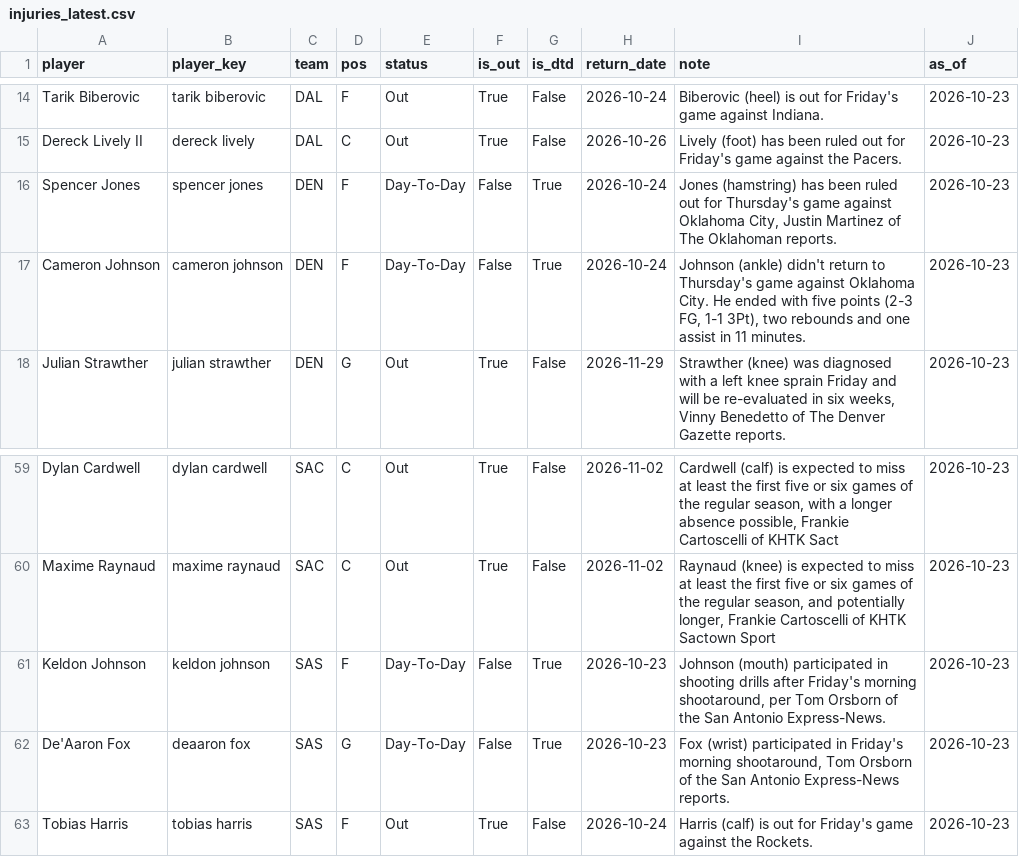
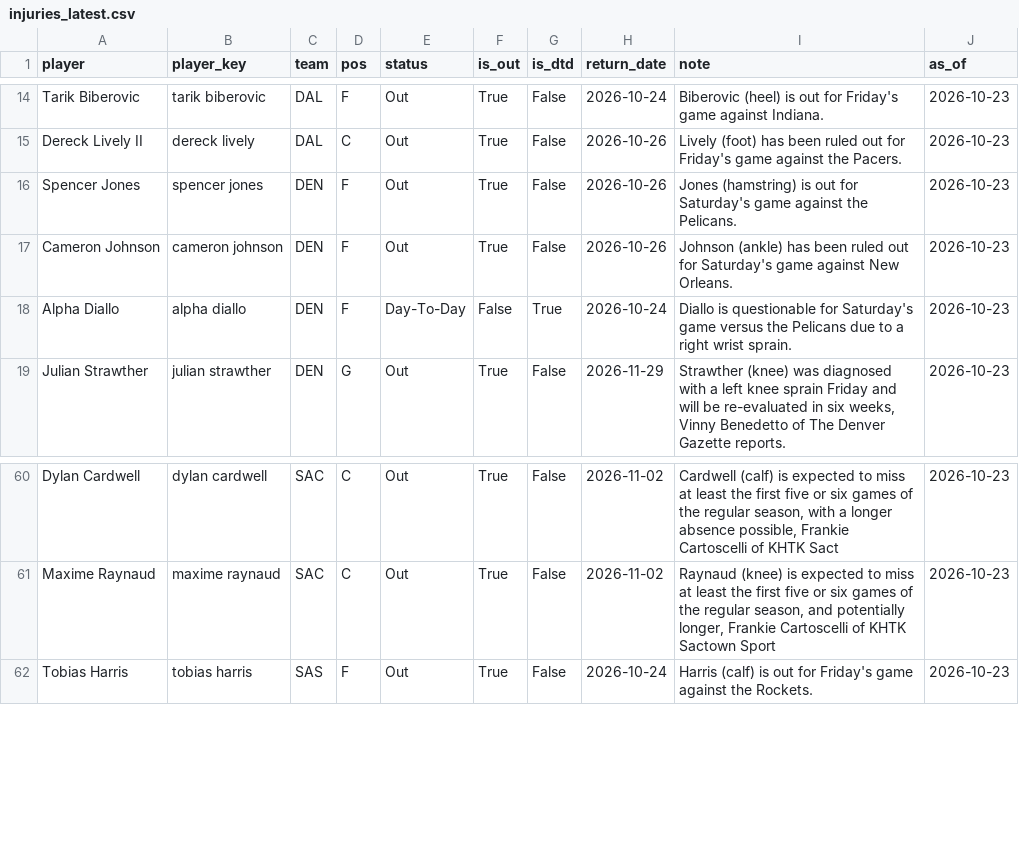
Before and after one commit to KyShiesty919/NBA-Props, a CSV file: data/injuries_latest.csv, drawn as a sheet; only a part is shown, gaps mark what is left out.

```diff
--- a/data/injuries_latest.csv
+++ b/data/injuries_latest.csv
@@ -15,4 +15,5 @@ Tarik Biberovic,tarik biberovic,DAL,F,Out,True,False,2026-10-24,Biberovic (heel)
 Dereck Lively II,dereck lively,DAL,C,Out,True,False,2026-10-26,Lively (foot) has been ruled out for Friday's game against the Pacers.,2026-10-23
-Spencer Jones,spencer jones,DEN,F,Day-To-Day,False,True,2026-10-24,"Jones (hamstring) has been ruled out for Thursday's game against Oklahoma City, Justin Martinez of The Oklahoman reports.",2026-10-23
-Cameron Johnson,cameron johnson,DEN,F,Day-To-Day,False,True,2026-10-24,"Johnson (ankle) didn't return to Thursday's game against Oklahoma City. He ended with five points (2-3 FG, 1-1 3Pt), two rebounds and one assist in 11 minutes.",2026-10-23
+Spencer Jones,spencer jones,DEN,F,Out,True,False,2026-10-26,Jones (hamstring) is out for Saturday's game against the Pelicans.,2026-10-23
+Cameron Johnson,cameron johnson,DEN,F,Out,True,False,2026-10-26,Johnson (ankle) has been ruled out for Saturday's game against New Orleans.,2026-10-23
+Alpha Diallo,alpha diallo,DEN,F,Day-To-Day,False,True,2026-10-24,Diallo is questionable for Saturday's game versus the Pelicans due to a right wrist sprain.,2026-10-23
 Julian Strawther,julian strawther,DEN,G,Out,True,False,2026-11-29,"Strawther (knee) was diagnosed with a left knee sprain Friday and will be re-evaluated in six weeks, Vinny Benedetto of The Denver Gazette reports.",2026-10-23
@@ -60,4 +61,2 @@ Dylan Cardwell,dylan cardwell,SAC,C,Out,True,False,2026-11-02,"Cardwell (calf) i
 Maxime Raynaud,maxime raynaud,SAC,C,Out,True,False,2026-11-02,"Raynaud (knee) is expected to miss at least the first five or six games of the regular season, and potentially longer, Frankie Cartoscelli of KHTK Sactown Sport",2026-10-23
-Keldon Johnson,keldon johnson,SAS,F,Day-To-Day,False,True,2026-10-23,"Johnson (mouth) participated in shooting drills after Friday's morning shootaround, per Tom Orsborn of the San Antonio Express-News.",2026-10-23
-De'Aaron Fox,deaaron fox,SAS,G,Day-To-Day,False,True,2026-10-23,"Fox (wrist) participated in Friday's morning shootaround, Tom Orsborn of the San Antonio Express-News reports.",2026-10-23
 Tobias Harris,tobias harris,SAS,F,Out,True,False,2026-10-24,Harris (calf) is out for Friday's game against the Rockets.,2026-10-23
```
Also changed, not shown: 1 other file.
